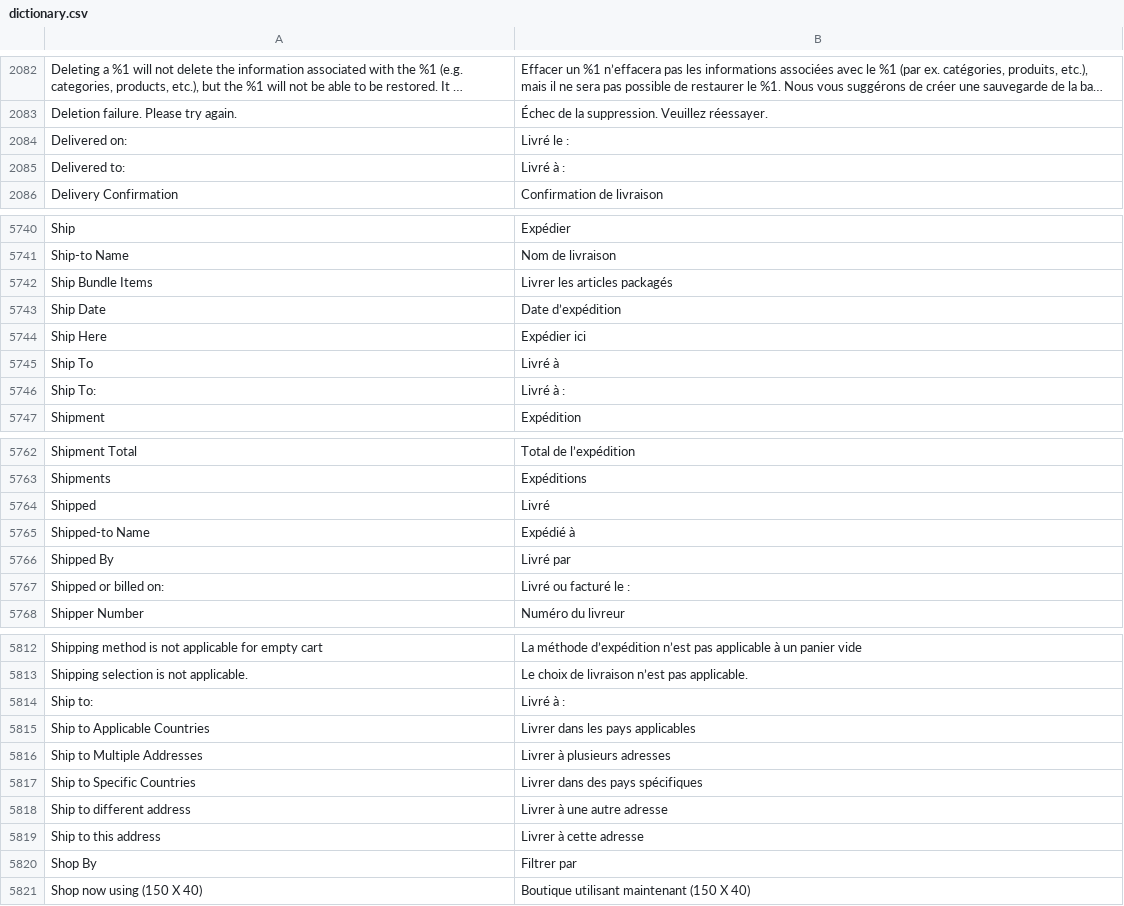
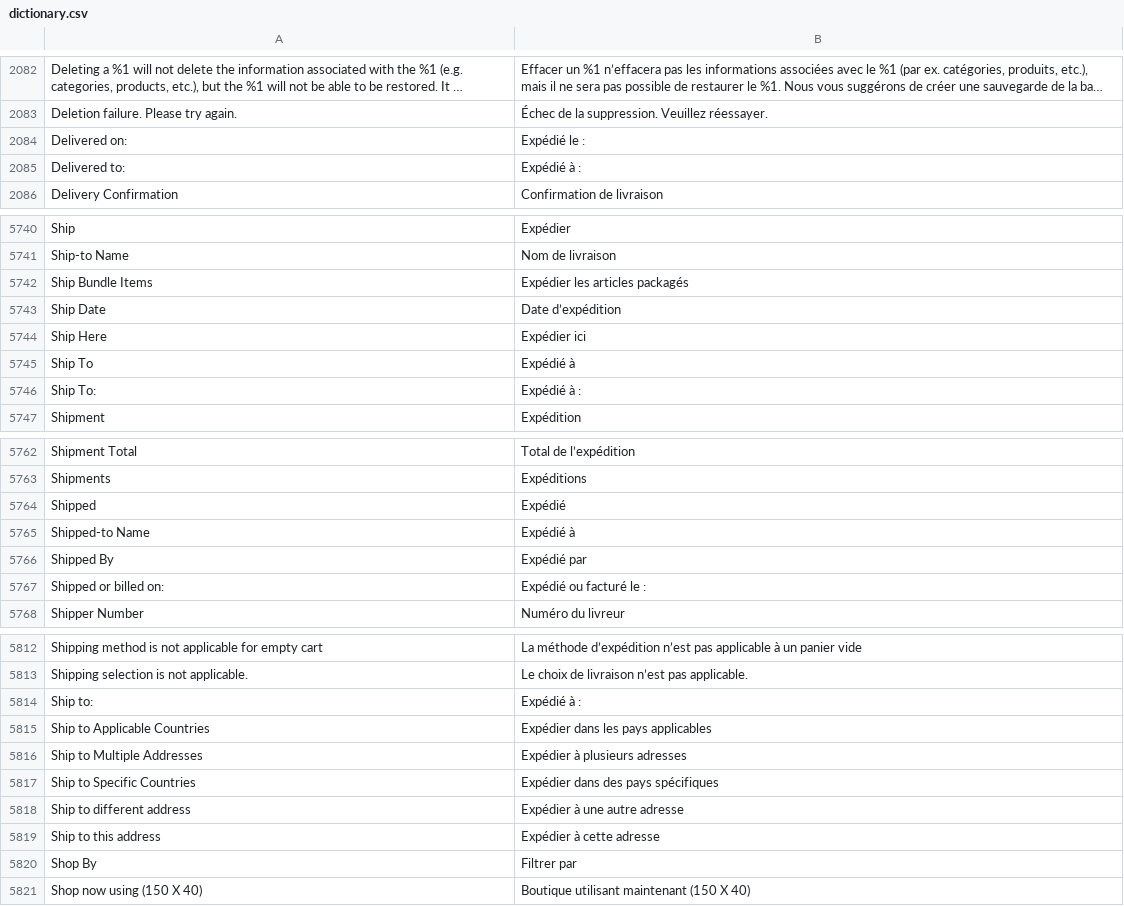
Before and after one commit to Imaginaerum/magento2-language-fr-fr, a CSV file: dictionary.csv, drawn as a sheet; only a part is shown, gaps mark what is left out; long unchanged cells end in …; the diff names each change by its address in the sheet, - before the commit and + after, or states it on an @@ line.

Commit message:
fix #1077

```diff
--- a/dictionary.csv
+++ b/dictionary.csv
-B2084: Livré le :
+B2084: Expédié le :
-B2085: Livré à :
+B2085: Expédié à :
-B5742: Livrer les articles packagés
+B5742: Expédier les articles packagés
-B5745: Livré à
+B5745: Expédié à
-B5746: Livré à :
+B5746: Expédié à :
-B5764: Livré
+B5764: Expédié
-B5766: Livré par
+B5766: Expédié par
-B5767: Livré ou facturé le :
+B5767: Expédié ou facturé le :
-B5814: Livré à :
+B5814: Expédié à :
-B5815: Livrer dans les pays applicables
+B5815: Expédier dans les pays applicables
-B5816: Livrer à plusieurs adresses
+B5816: Expédier à plusieurs adresses
-B5817: Livrer dans des pays spécifiques
+B5817: Expédier dans des pays spécifiques
-B5818: Livrer à une autre adresse
+B5818: Expédier à une autre adresse
-B5819: Livrer à cette adresse
+B5819: Expédier à cette adresse
```
